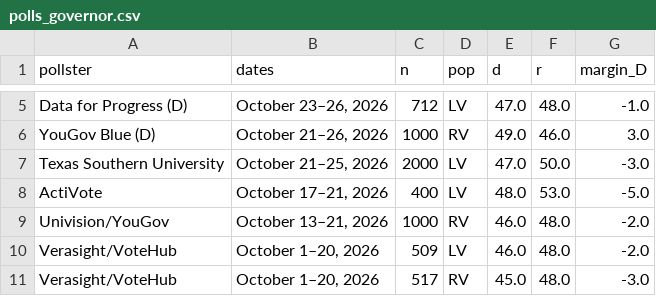
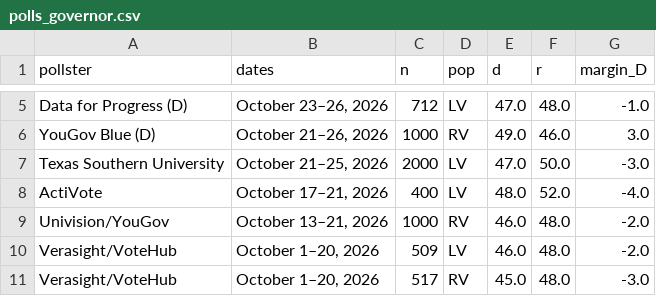
Before and after one commit to sujaynadkarni/texas-senate-forecast-2026, a CSV file: data/polls_governor.csv, drawn as a sheet; only a part is shown, gaps mark what is left out.

```diff
--- a/data/polls_governor.csv
+++ b/data/polls_governor.csv
@@ -7,3 +7,3 @@ YouGov Blue (D),"October 21–26, 2026",1000,RV,49.0,46.0,3.0
 Texas Southern University,"October 21–25, 2026",2000,LV,47.0,50.0,-3.0
-ActiVote,"October 17–21, 2026",400,LV,48.0,53.0,-5.0
+ActiVote,"October 17–21, 2026",400,LV,48.0,52.0,-4.0
 Univision/YouGov,"October 13–21, 2026",1000,RV,46.0,48.0,-2.0
```
Also changed, not shown: 10 other files.
